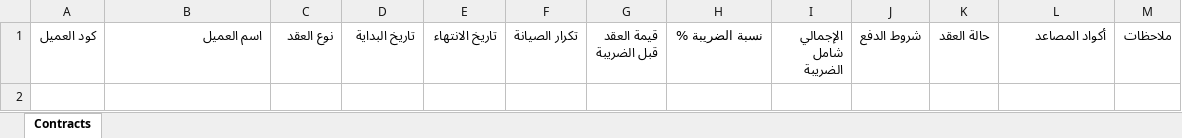
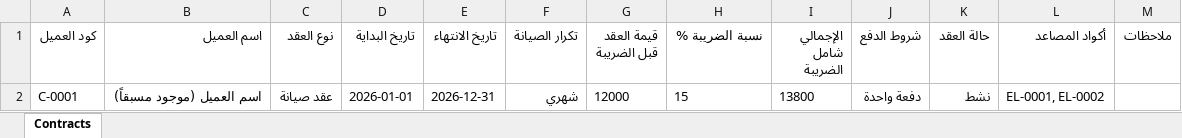
Before and after one commit to mohqawashy-art/elevator-app, an Excel workbook: static/templates/contracts_template.xlsx, sheet Contracts, drawn as a sheet; values as stored, in another font and other column widths than the file's, no borders; the diff names each change by its address in the sheet, - before the commit and + after, or states it on an @@ line.

```diff
--- a/static/templates/contracts_template.xlsx (sheet Contracts)
+++ b/static/templates/contracts_template.xlsx (sheet Contracts)
+row 2: C-0001 | اسم العميل (موجود مسبقاً) | عقد صيانة | 2026-01-01 | 2026-12-31 | شهري | 12000 | 15 | 13800 | دفعة واحدة | نشط | EL-0001, EL-0002
```
Also changed, not shown: static/templates/contracts_template_en.xlsx, 5 other files.
